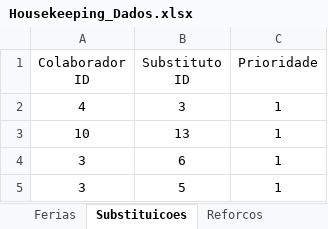
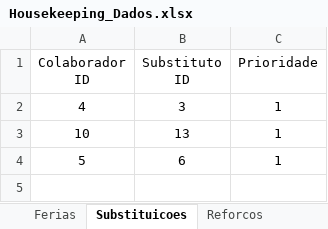
Before and after one commit to laurasantosvr-rgb/gerador-de-horarios, an Excel workbook: data/input/Housekeeping_Dados.xlsx, sheet Substituicoes, drawn as a sheet; values as stored, in another font and other column widths than the file's, no borders; table styles not drawn; the diff names each change by its address in the sheet, - before the commit and + after, or states it on an @@ line.

Commit message:
versâo excel atualizado

```diff
--- a/data/input/Housekeeping_Dados.xlsx (sheet Substituicoes)
+++ b/data/input/Housekeeping_Dados.xlsx (sheet Substituicoes)
-A4 (Colaborador ID): 3
+A4 (Colaborador ID): 5
-row 5: 3 | 5 | 1
```
Also changed, not shown: 2 other files.
